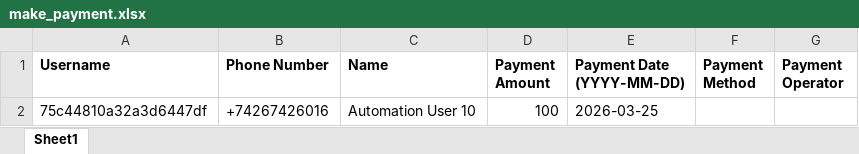
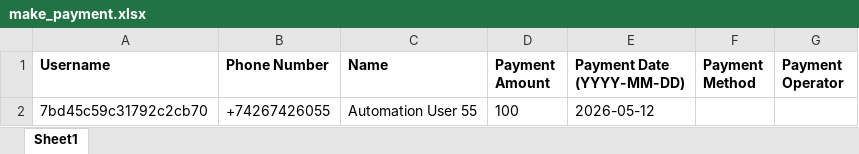
Before and after one commit to dimagi/dimagi-qa-ccc, an Excel workbook: test_data/make_payment.xlsx, sheet Sheet1, drawn as a sheet; values as stored, in another font and other column widths than the file's, no borders; removed rows and columns are numbered as before the commit, all else as after; the diff names each change by its address in the sheet, - before the commit and + after, or states it on an @@ line.

Commit message:
fixes for opportunity creation web test case

```diff
--- a/test_data/make_payment.xlsx (sheet Sheet1)
+++ b/test_data/make_payment.xlsx (sheet Sheet1)
-row 2: 75c44810a32a3d6447df | +74267426016 | Automation User 10 | 100 | 2026-03-25
+row 2: 7bd45c59c31792c2cb70 | +74267426055 | Automation User 55 | 100 | 2026-05-12
```
Also changed, not shown: 5 other files.
